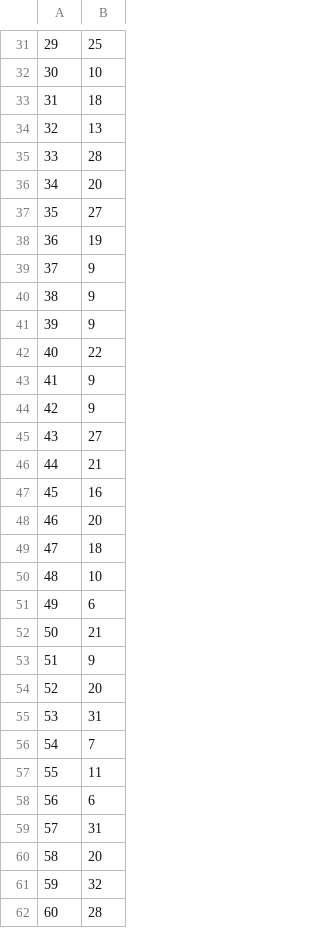
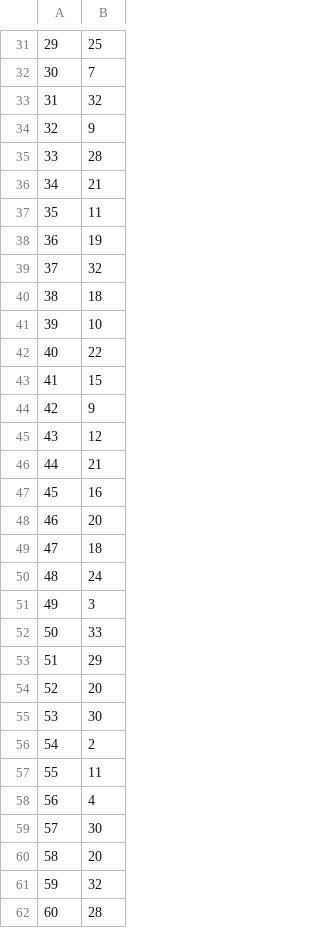
Before and after one commit to ancabenca/ds2-hw, a CSV file: Assigment2/data/hw2_outofsample_prediction.csv, drawn as a sheet; only a part is shown, gaps mark what is left out; the diff covers the shown part only.

```diff
--- a/Assigment2/data/hw2_outofsample_prediction.csv
+++ b/Assigment2/data/hw2_outofsample_prediction.csv
@@ -31,16 +31,16 @@
 29,25
-30,10
-31,18
-32,13
+30,7
+31,32
+32,9
 33,28
-34,20
-35,27
+34,21
+35,11
 36,19
-37,9
-38,9
-39,9
+37,32
+38,18
+39,10
 40,22
-41,9
+41,15
 42,9
-43,27
+43,12
 44,21
@@ -49,12 +49,12 @@
 47,18
-48,10
-49,6
-50,21
-51,9
+48,24
+49,3
+50,33
+51,29
 52,20
-53,31
-54,7
+53,30
+54,2
 55,11
-56,6
-57,31
+56,4
+57,30
 58,20
```
Also changed, not shown: 78 edited cells elsewhere in this file, 1 other file.
